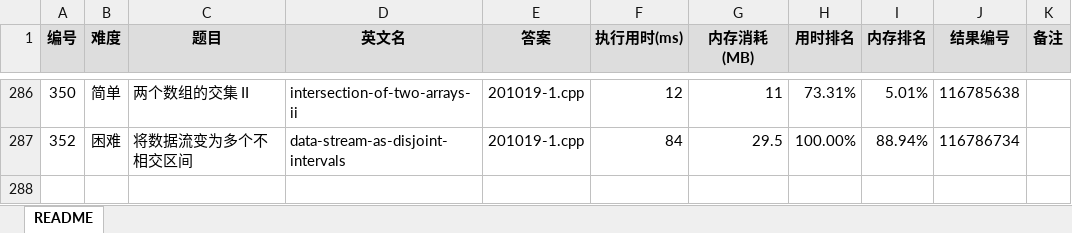
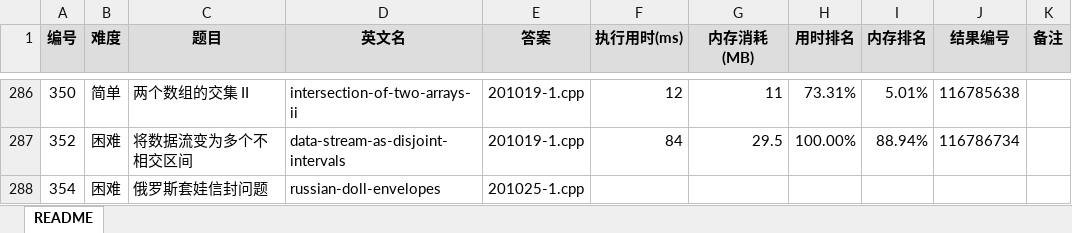
Before and after one commit to yanlinlin82/leetcode, an Excel workbook: results.xlsx, sheet README, drawn as a sheet; only a part is shown, gaps mark what is left out; values as stored, in another font and other column widths than the file's, no borders; the diff names each change by its address in the sheet, - before the commit and + after, or states it on an @@ line.

```diff
--- a/results.xlsx (sheet README)
+++ b/results.xlsx (sheet README)
+row 288: 354 | 困难 | 俄罗斯套娃信封问题 | russian-doll-envelopes | 201025-1.cpp
```
Also changed, not shown: 1 other file.
